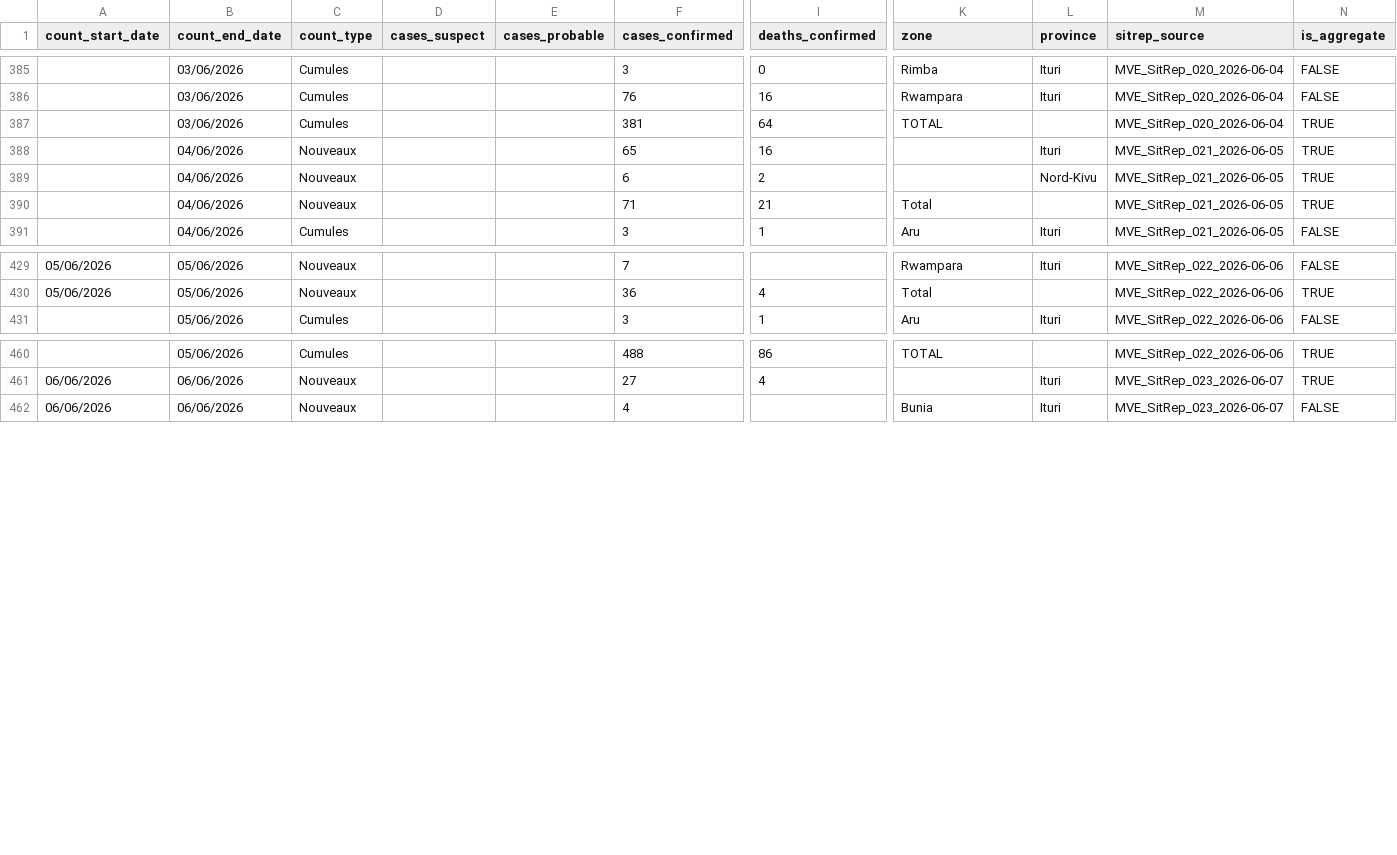
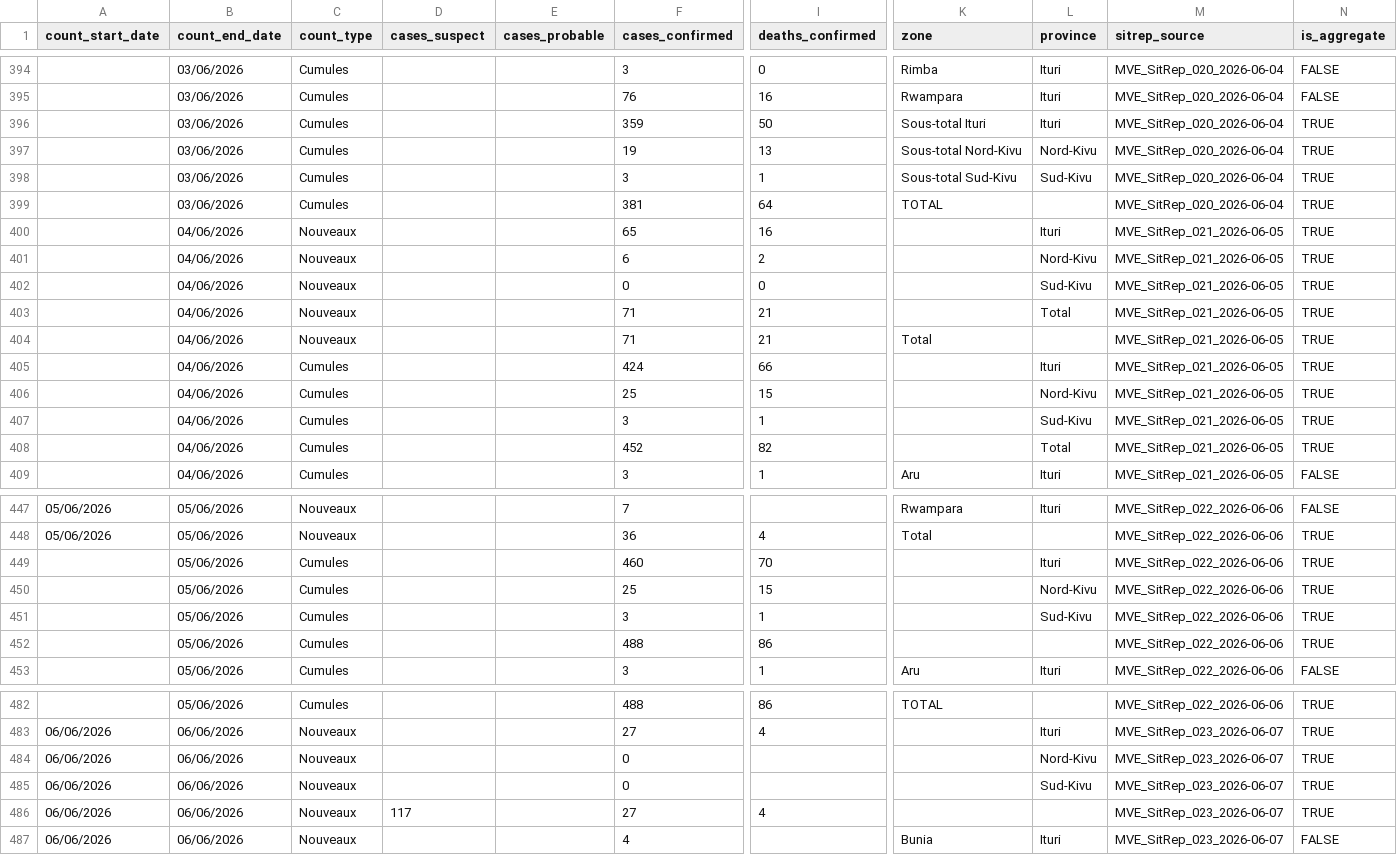
Before and after one commit to bquilty25/bvd_sitrep_extractor, a CSV file: data/processed/master_combined_counts.csv, drawn as a sheet; only a part is shown, gaps mark what is left out; rows hold the shown columns only; the diff covers the shown part only; the diff names each change by its address in the sheet, - before the commit and + after, or states it on an @@ line.

Commit message:
Reextract SitReps 017-023 (518 rows), update prose, annotate suspect-case reporting change

```diff
--- a/data/processed/master_combined_counts.csv
+++ b/data/processed/master_combined_counts.csv
+row 396:  | 03/06/2026 | Cumules |  |  | 359 | 50 | Sous-total Ituri | Ituri | MVE_SitRep_020_2026-06-04 | TRUE
+row 397:  | 03/06/2026 | Cumules |  |  | 19 | 13 | Sous-total Nord-Kivu | Nord-Kivu | MVE_SitRep_020_2026-06-04 | TRUE
+row 398:  | 03/06/2026 | Cumules |  |  | 3 | 1 | Sous-total Sud-Kivu | Sud-Kivu | MVE_SitRep_020_2026-06-04 | TRUE
+row 402:  | 04/06/2026 | Nouveaux |  |  | 0 | 0 |  | Sud-Kivu | MVE_SitRep_021_2026-06-05 | TRUE
+row 403:  | 04/06/2026 | Nouveaux |  |  | 71 | 21 |  | Total | MVE_SitRep_021_2026-06-05 | TRUE
+row 405:  | 04/06/2026 | Cumules |  |  | 424 | 66 |  | Ituri | MVE_SitRep_021_2026-06-05 | TRUE
+row 406:  | 04/06/2026 | Cumules |  |  | 25 | 15 |  | Nord-Kivu | MVE_SitRep_021_2026-06-05 | TRUE
+row 407:  | 04/06/2026 | Cumules |  |  | 3 | 1 |  | Sud-Kivu | MVE_SitRep_021_2026-06-05 | TRUE
+row 408:  | 04/06/2026 | Cumules |  |  | 452 | 82 |  | Total | MVE_SitRep_021_2026-06-05 | TRUE
+row 449:  | 05/06/2026 | Cumules |  |  | 460 | 70 |  | Ituri | MVE_SitRep_022_2026-06-06 | TRUE
+row 450:  | 05/06/2026 | Cumules |  |  | 25 | 15 |  | Nord-Kivu | MVE_SitRep_022_2026-06-06 | TRUE
+row 451:  | 05/06/2026 | Cumules |  |  | 3 | 1 |  | Sud-Kivu | MVE_SitRep_022_2026-06-06 | TRUE
+row 452:  | 05/06/2026 | Cumules |  |  | 488 | 86 |  |  | MVE_SitRep_022_2026-06-06 | TRUE
+row 484: 06/06/2026 | 06/06/2026 | Nouveaux |  |  | 0 |  |  | Nord-Kivu | MVE_SitRep_023_2026-06-07 | TRUE
+row 485: 06/06/2026 | 06/06/2026 | Nouveaux |  |  | 0 |  |  | Sud-Kivu | MVE_SitRep_023_2026-06-07 | TRUE
+row 486: 06/06/2026 | 06/06/2026 | Nouveaux | 117 |  | 27 | 4 |  |  | MVE_SitRep_023_2026-06-07 | TRUE
```
Also changed, not shown: 9 added rows, 1 moved row and 1 edited cell elsewhere in this file, data/processed/epicentre_format/MVE_SitRep_023_2026-06-07/combined_counts.csv, data/processed/insp_format/insp_sitrep__new_confirmed_cases__daily.csv, 8 other files.
